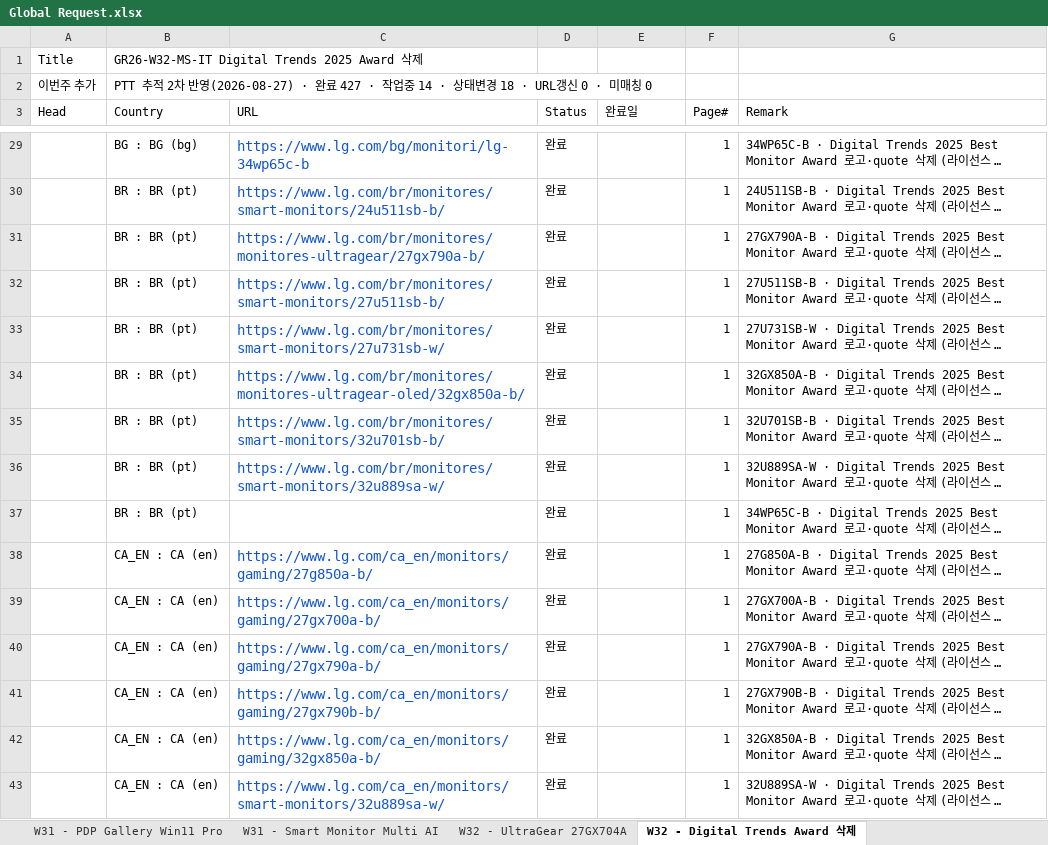
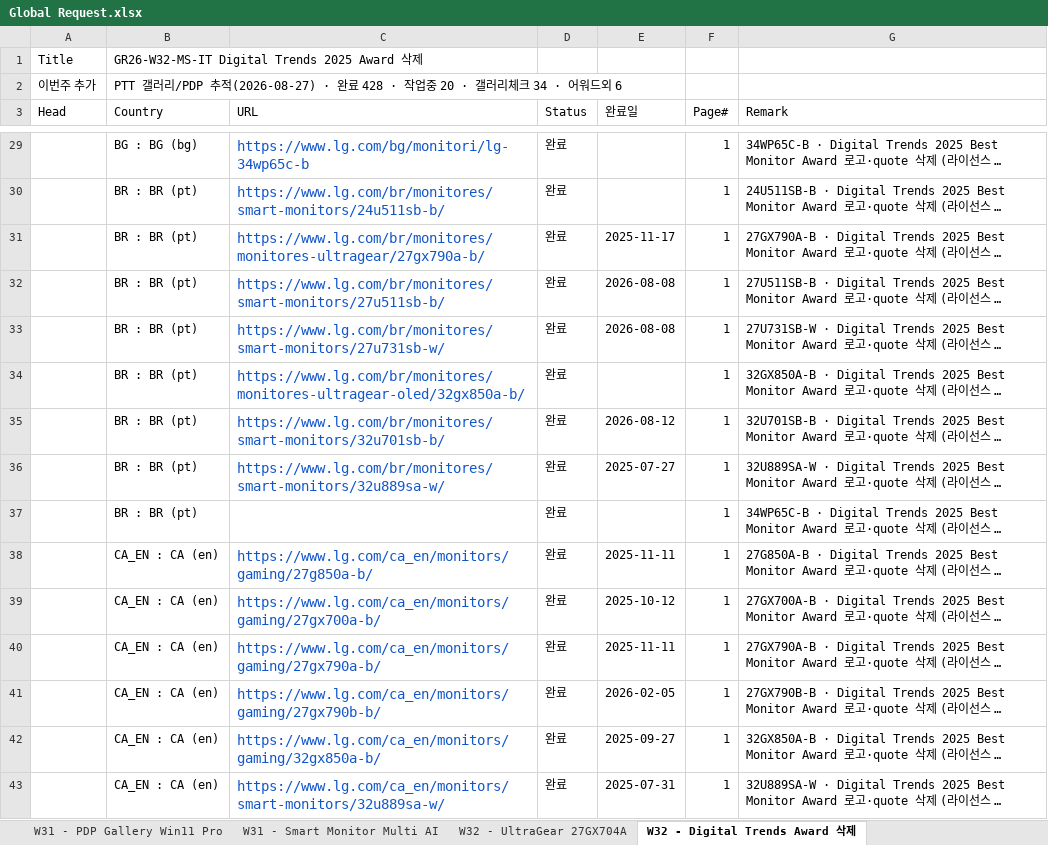
Before and after one commit to towdew/hs-dashboard, an Excel workbook: it/Global Request.xlsx, sheet W32 - Digital Trends Award 삭제, drawn as a sheet; only a part is shown, gaps mark what is left out; long unchanged cells end in …; values as stored, in another font and other column widths than the file's, no borders; the diff covers the shown part only; the diff names each change by its address in the sheet, - before the commit and + after, or states it on an @@ line.

```diff
--- a/it/Global Request.xlsx (sheet W32 - Digital Trends Award 삭제)
+++ b/it/Global Request.xlsx (sheet W32 - Digital Trends Award 삭제)
-B2 (Country): PTT 추적 2차 반영(2026-08-27) · 완료 427 · 작업중 14 · 상태변경 18 · URL갱신 0 · 미매칭 0
+B2 (Country): PTT 갤러리/PDP 추적(2026-08-27) · 완료 428 · 작업중 20 · 갤러리체크 34 · 어워드외 6
-E31 (완료일): (empty)
+E31 (완료일): 2025-11-17
-E32:E33 (완료일): (empty)
+E32:E33 (완료일): 2026-08-08
-E35 (완료일): (empty)
+E35 (완료일): 2026-08-12
-E36 (완료일): (empty)
+E36 (완료일): 2025-07-27
-E38 (완료일): (empty)
+E38 (완료일): 2025-11-11
-E39 (완료일): (empty)
+E39 (완료일): 2025-10-12
-E40 (완료일): (empty)
+E40 (완료일): 2025-11-11
-E41 (완료일): (empty)
+E41 (완료일): 2026-02-05
-E42 (완료일): (empty)
+E42 (완료일): 2025-09-27
-E43 (완료일): (empty)
+E43 (완료일): 2025-07-31
```
Also changed, not shown: 7 added rows, 360 edited cells and cell formats elsewhere in this sheet, sheet W31 - gram Secure Lock, sheet W28 - UL Verified Eye Comfort, sheet W32 - UltraGear PDP 5모델, sheet W32 - UltraGear 27GX704A, sheet W28 - AI Upscaling Disclaimer, sheet W23 - UL인증 feature 삭제 1차, 7 more sheets, 4 other files.
